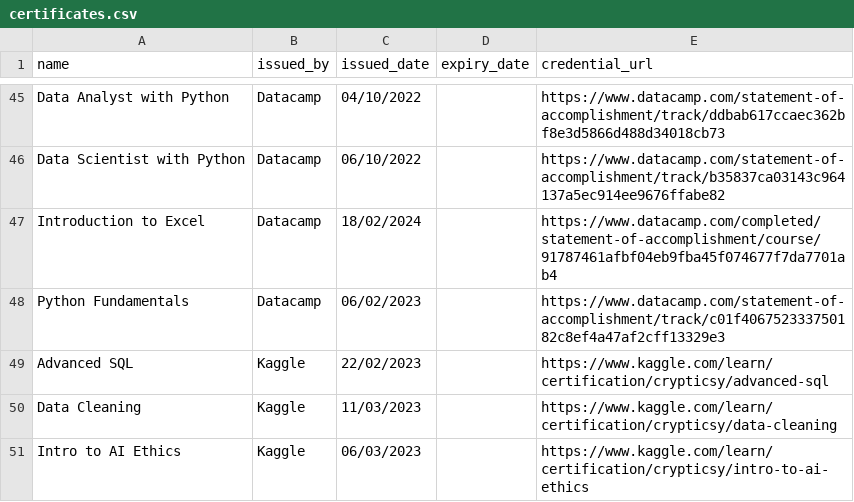
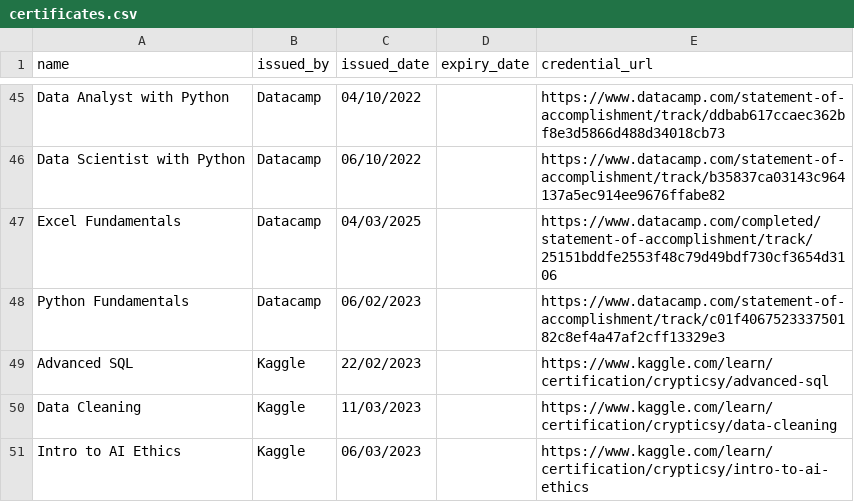
Before and after one commit to crypticsy/crypticsy, a CSV file: certifications/certificates.csv, drawn as a sheet; only a part is shown, gaps mark what is left out.

```diff
--- a/certifications/certificates.csv
+++ b/certifications/certificates.csv
@@ -46,3 +46,3 @@ Data Analyst with Python,Datacamp,04/10/2022,,https://www.datacamp.com/statement
 Data Scientist with Python,Datacamp,06/10/2022,,https://www.datacamp.com/statement-of-accomplishment/track/b35837ca03143c964137a5ec914ee9676ffabe82
-Introduction to Excel,Datacamp,18/02/2024,,https://www.datacamp.com/completed/statement-of-accomplishment/course/91787461afbf04eb9fba45f074677f7da7701ab4
+Excel Fundamentals,Datacamp,04/03/2025,,https://www.datacamp.com/completed/statement-of-accomplishment/track/25151bddfe2553f48c79d49bdf730cf3654d3106
 Python Fundamentals,Datacamp,06/02/2023,,https://www.datacamp.com/statement-of-accomplishment/track/c01f406752333750182c8ef4a47af2cff13329e3
```
Also changed, not shown: 1 other file.
